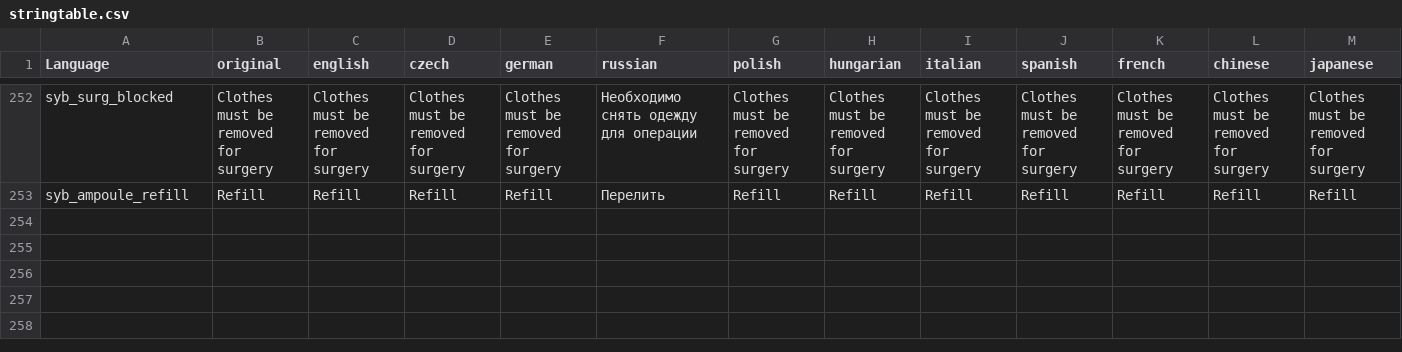
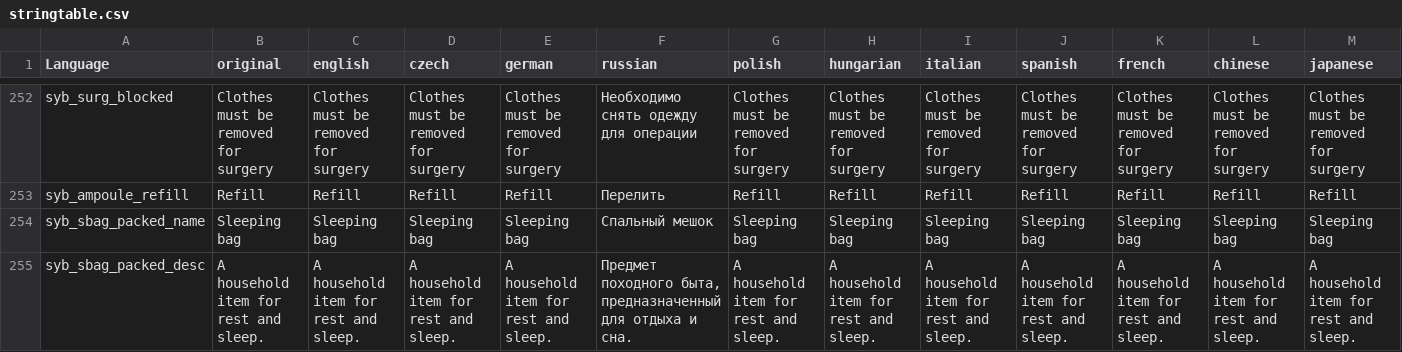
Before and after one commit to TerjeBruoygard/SyberiaScripts, a CSV file: src/languagecore/stringtable.csv, drawn as a sheet; only a part is shown, gaps mark what is left out; rows hold the shown columns only; the diff names each change by its address in the sheet, - before the commit and + after, or states it on an @@ line.

```diff
--- a/src/languagecore/stringtable.csv
+++ b/src/languagecore/stringtable.csv
+row 254: syb_sbag_packed_name | Sleeping bag | Sleeping bag | Sleeping bag | Sleeping bag | Спальный мешок | Sleeping bag | Sleeping bag | Sleeping bag | Sleeping bag | Sleeping bag | Sleeping bag | Sleeping bag
+row 255: syb_sbag_packed_desc | A household item for rest and sleep. | A household item for rest and sleep. | A household item for rest and sleep. | A household item for rest and sleep. | Предмет походного быта, предназначенный для отдыха и сна. | A household item for rest and sleep. | A household item for rest and sleep. | A household item for rest and sleep. | A household item for rest and sleep. | A household item for rest and sleep. | A household item for rest and sleep. | A household item for rest and sleep.
```
Also changed, not shown: 38 other files.
